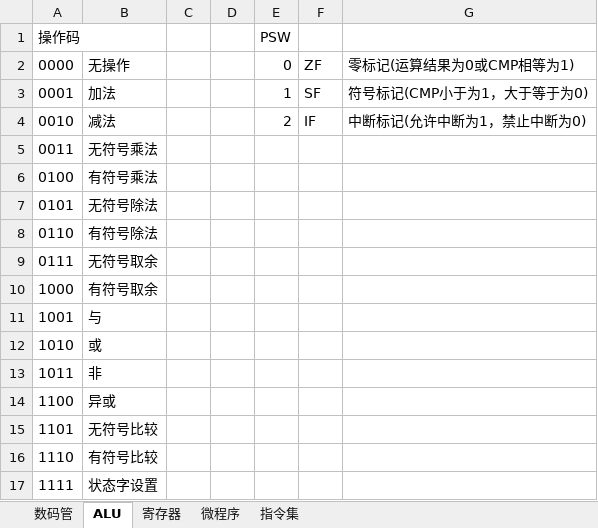
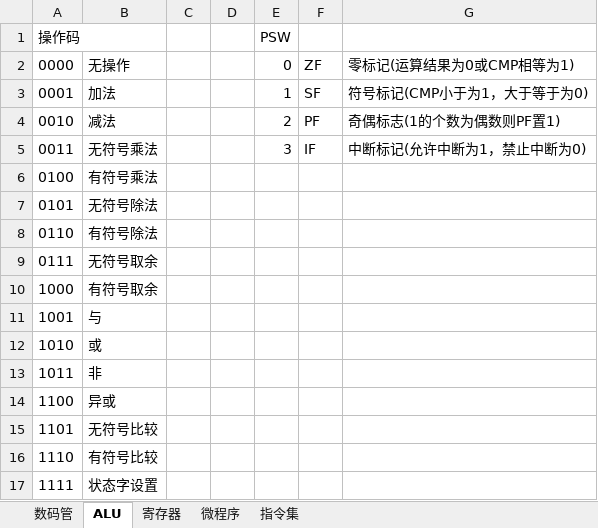
Before and after one commit to bigbadcat/XCPU, an Excel workbook: Design.xlsx, sheet ALU, drawn as a sheet; values as stored, in another font and other column widths than the file's, no borders; the diff names each change by its address in the sheet, - before the commit and + after, or states it on an @@ line.

```diff
--- a/Design.xlsx (sheet ALU)
+++ b/Design.xlsx (sheet ALU)
-F4: IF
+F4: PF
-G4: 中断标记(允许中断为1，禁止中断为0)
+G4: 奇偶标志(1的个数为偶数则PF置1)
-E5 (PSW): (empty)
+E5 (PSW): 3
-F5: (empty)
+F5: IF
-G5: (empty)
+G5: 中断标记(允许中断为1，禁止中断为0)
```
Also changed, not shown: sheet 指令集, sheet 微程序, 3 other files.
